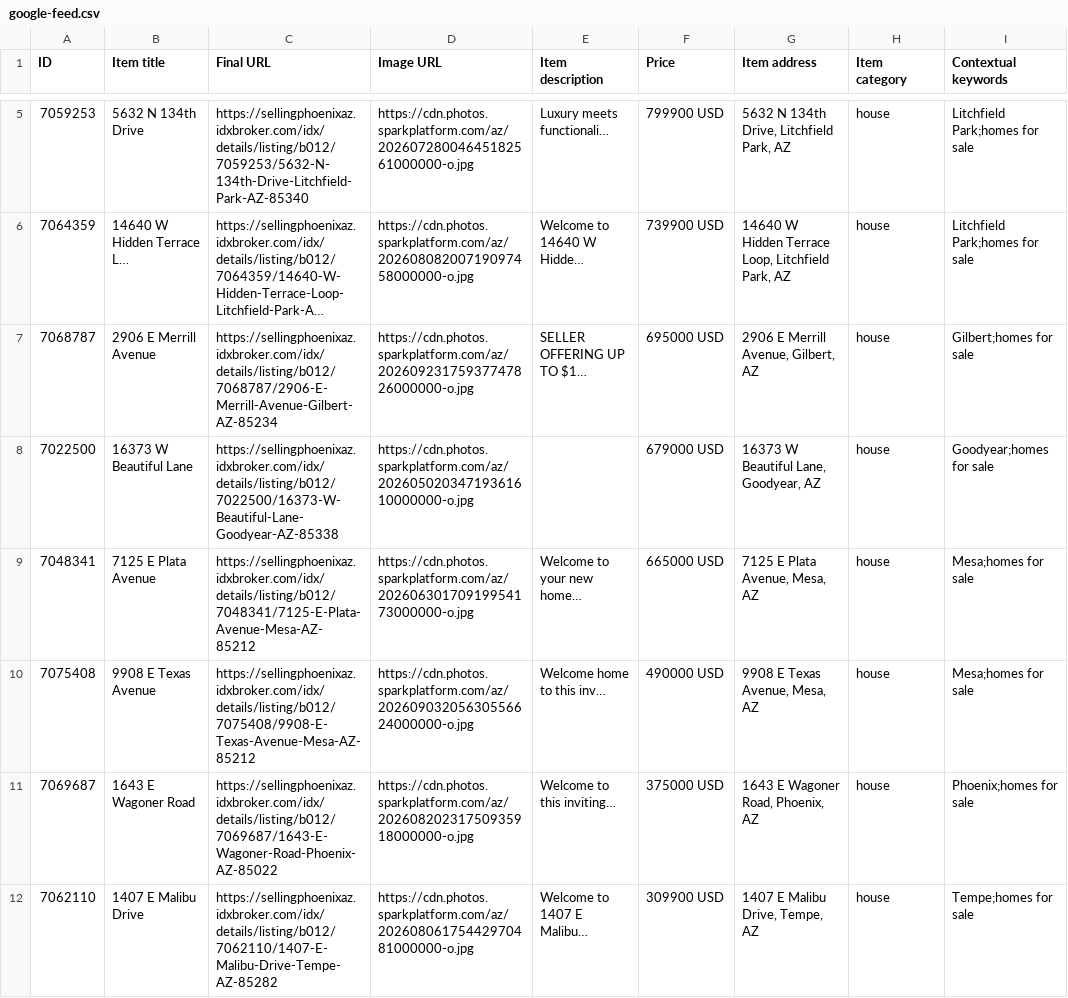
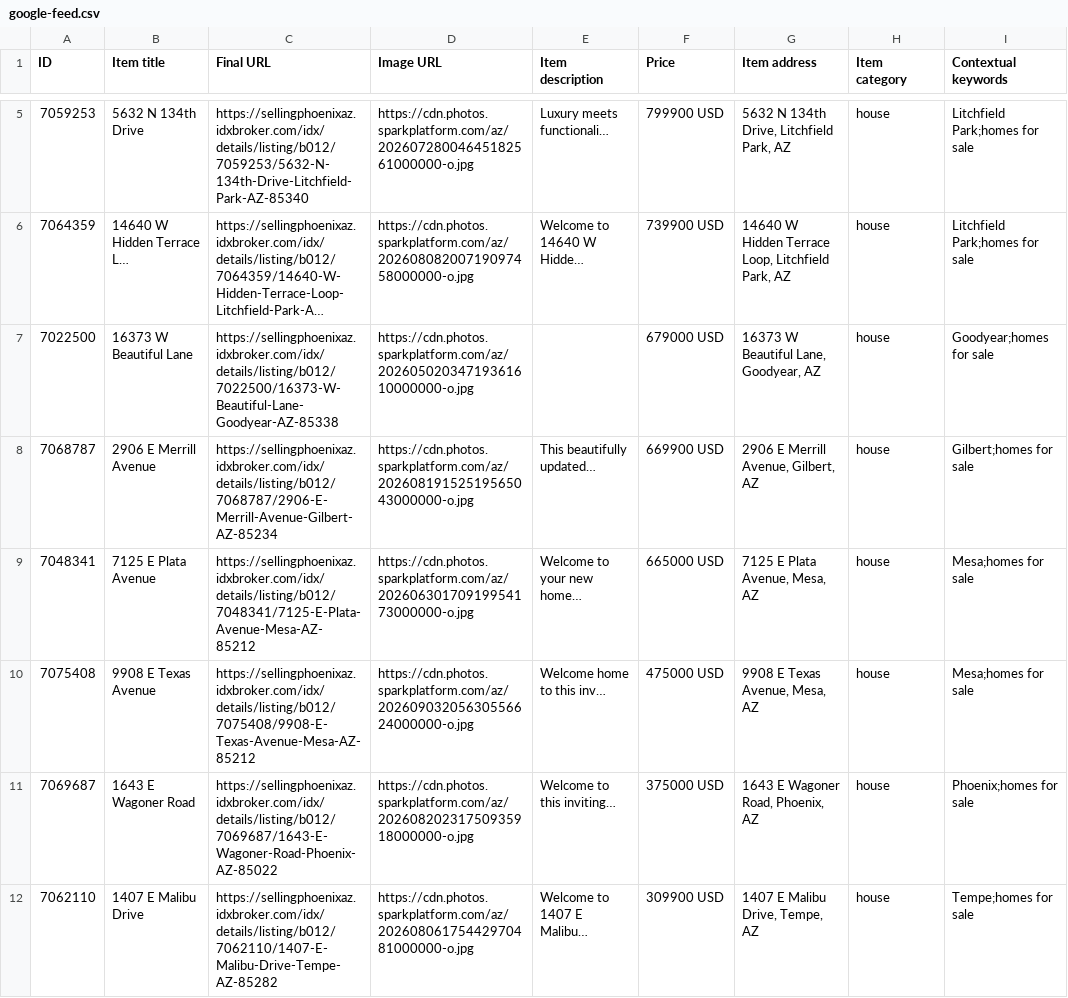
Before and after one commit to redmoon-media/listing-feeds, a CSV file: kent/google-feed.csv, drawn as a sheet; only a part is shown, gaps mark what is left out; long unchanged cells end in …; removed rows and columns are numbered as before the commit, all else as after; the diff names each change by its address in the sheet, - before the commit and + after, or states it on an @@ line.

```diff
--- a/kent/google-feed.csv
+++ b/kent/google-feed.csv
-row 7: 7068787 | 2906 E Merrill Avenue | https://sellingphoenixaz.idxbroker.com/idx/details/listing/b012/7068787/2906-E-Merrill-Avenue-Gilbert-AZ-85234 | https://cdn.photos.sparkplatform.com/az/20260923175937747826000000-o.jpg | SELLER OFFERING UP TO $1… | 695000 USD | 2906 E Merrill Avenue, Gilbert, AZ | house | Gilbert;homes for sale
+row 8: 7068787 | 2906 E Merrill Avenue | https://sellingphoenixaz.idxbroker.com/idx/details/listing/b012/7068787/2906-E-Merrill-Avenue-Gilbert-AZ-85234 | https://cdn.photos.sparkplatform.com/az/20260819152519565043000000-o.jpg | This beautifully updated… | 669900 USD | 2906 E Merrill Avenue, Gilbert, AZ | house | Gilbert;homes for sale
-F10 (Price): 490000 USD
+F10 (Price): 475000 USD
```
Also changed, not shown: kent/meta-catalog.csv.
